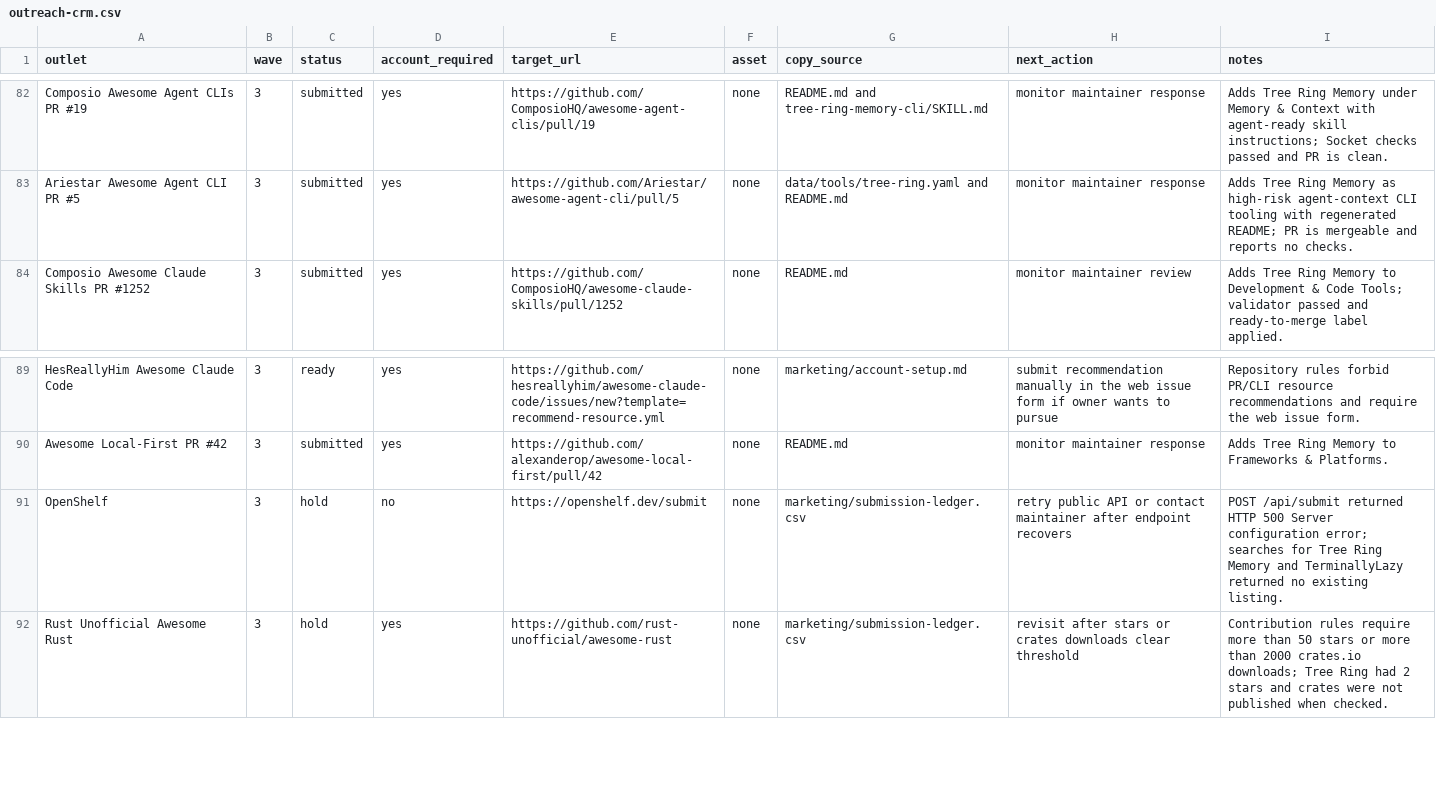
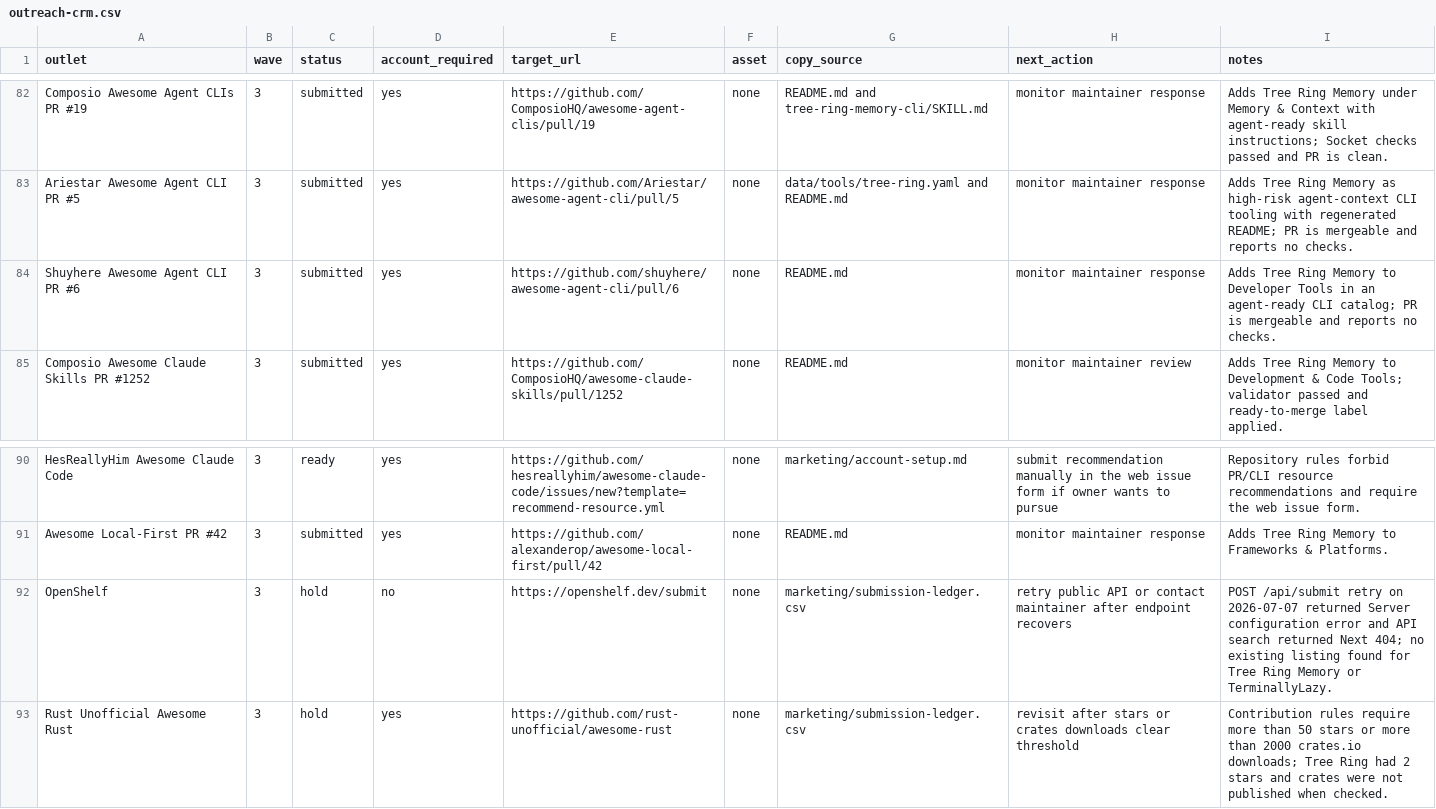
Before and after one commit to TerminallyLazy/Tree-Ring-Memory, a CSV file: marketing/outreach-crm.csv, drawn as a sheet; only a part is shown, gaps mark what is left out.

```diff
--- a/marketing/outreach-crm.csv
+++ b/marketing/outreach-crm.csv
@@ -83,2 +83,3 @@ Composio Awesome Agent CLIs PR #19,3,submitted,yes,https://github.com/ComposioHQ
 Ariestar Awesome Agent CLI PR #5,3,submitted,yes,https://github.com/Ariestar/awesome-agent-cli/pull/5,none,data/tools/tree-ring.yaml and README.md,monitor maintainer response,Adds Tree Ring Memory as high-risk agent-context CLI tooling with regenerated README; PR is mergeable and reports no checks.
+Shuyhere Awesome Agent CLI PR #6,3,submitted,yes,https://github.com/shuyhere/awesome-agent-cli/pull/6,none,README.md,monitor maintainer response,Adds Tree Ring Memory to Developer Tools in an agent-ready CLI catalog; PR is mergeable and reports no checks.
 Composio Awesome Claude Skills PR #1252,3,submitted,yes,https://github.com/ComposioHQ/awesome-claude-skills/pull/1252,none,README.md,monitor maintainer review,Adds Tree Ring Memory to Development & Code Tools; validator passed and ready-to-merge label applied.
@@ -90,3 +91,3 @@ HesReallyHim Awesome Claude Code,3,ready,yes,https://github.com/hesreallyhim/awe
 Awesome Local-First PR #42,3,submitted,yes,https://github.com/alexanderop/awesome-local-first/pull/42,none,README.md,monitor maintainer response,Adds Tree Ring Memory to Frameworks & Platforms.
-OpenShelf,3,hold,no,https://openshelf.dev/submit,none,marketing/submission-ledger.csv,retry public API or contact maintainer after endpoint recovers,POST /api/submit returned HTTP 500 Server configuration error; searches for Tree Ring Memory and TerminallyLazy returned no existing listing.
+OpenShelf,3,hold,no,https://openshelf.dev/submit,none,marketing/submission-ledger.csv,retry public API or contact maintainer after endpoint recovers,POST /api/submit retry on 2026-07-07 returned Server configuration error and API search returned Next 404; no existing listing found for Tree Ring Memory or TerminallyLazy.
 Rust Unofficial Awesome Rust,3,hold,yes,https://github.com/rust-unofficial/awesome-rust,none,marketing/submission-ledger.csv,revisit after stars or crates downloads clear threshold,Contribution rules require more than 50 stars or more than 2000 crates.io downloads; Tree Ring had 2 stars and crates were not published when checked.
```
Also changed, not shown: marketing/submission-ledger.csv, 1 other file.
